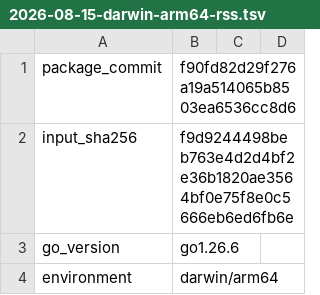
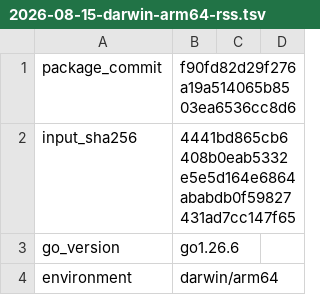
Before and after one commit to faustbrian/go-knapsack, a TSV file: docs/benchmarks/raw/2026-08-15-darwin-arm64-rss.tsv, drawn as a sheet; only a part is shown.

Commit message:
fix(ci): isolate benchmark fingerprints
Exclude the reusable tooling checkout from Knapsack benchmark inputs so
local and CI evidence validate against the same source boundary.

```diff
--- a/docs/benchmarks/raw/2026-08-15-darwin-arm64-rss.tsv
+++ b/docs/benchmarks/raw/2026-08-15-darwin-arm64-rss.tsv
@@ -1,3 +1,3 @@
 package_commit	f90fd82d29f276a19a514065b8503ea6536cc8d6
-input_sha256	f9d9244498beb763e4d2d4bf2e36b1820ae3564bf0e75f8e0c5666eb6ed6fb6e
+input_sha256	4441bd865cb6408b0eab5332e5e5d164e6864ababdb0f59827431ad7cc147f65
 go_version	go1.26.6
```
Also changed, not shown: 5 other files.
